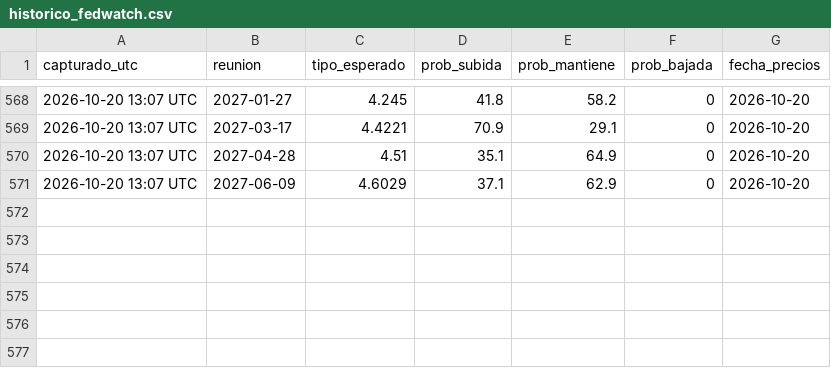
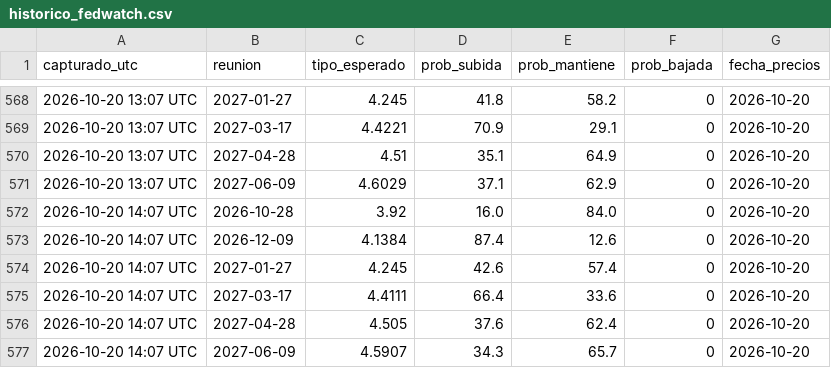
Before and after one commit to komonartisans-ops/nexora-terminal, a CSV file: data/historico_fedwatch.csv, drawn as a sheet; only a part is shown, gaps mark what is left out; the diff names each change by its address in the sheet, - before the commit and + after, or states it on an @@ line.

```diff
--- a/data/historico_fedwatch.csv
+++ b/data/historico_fedwatch.csv
+row 572: 2026-10-20 14:07 UTC | 2026-10-28 | 3.92 | 16.0 | 84.0 | 0 | 2026-10-20
+row 573: 2026-10-20 14:07 UTC | 2026-12-09 | 4.1384 | 87.4 | 12.6 | 0 | 2026-10-20
+row 574: 2026-10-20 14:07 UTC | 2027-01-27 | 4.245 | 42.6 | 57.4 | 0 | 2026-10-20
+row 575: 2026-10-20 14:07 UTC | 2027-03-17 | 4.4111 | 66.4 | 33.6 | 0 | 2026-10-20
+row 576: 2026-10-20 14:07 UTC | 2027-04-28 | 4.505 | 37.6 | 62.4 | 0 | 2026-10-20
+row 577: 2026-10-20 14:07 UTC | 2027-06-09 | 4.5907 | 34.3 | 65.7 | 0 | 2026-10-20
```
Also changed, not shown: data/ejecuciones.csv, data/historico_precios.csv, 26 other files.
